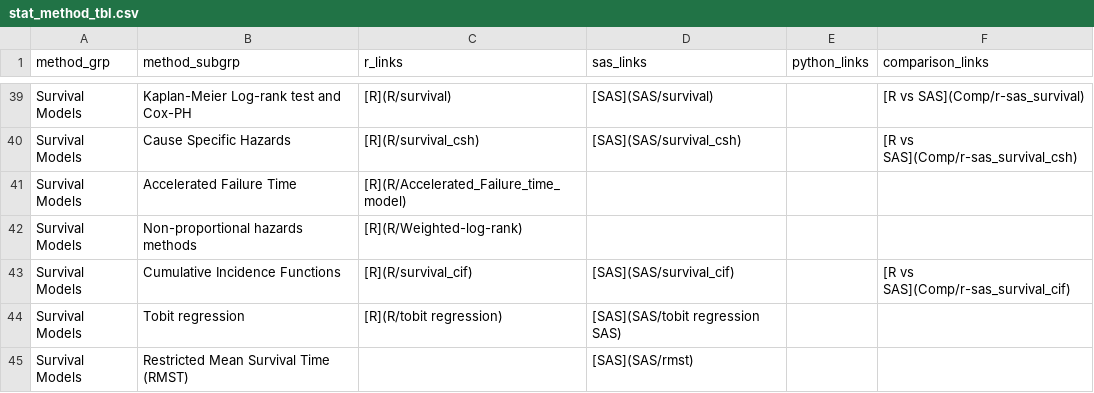
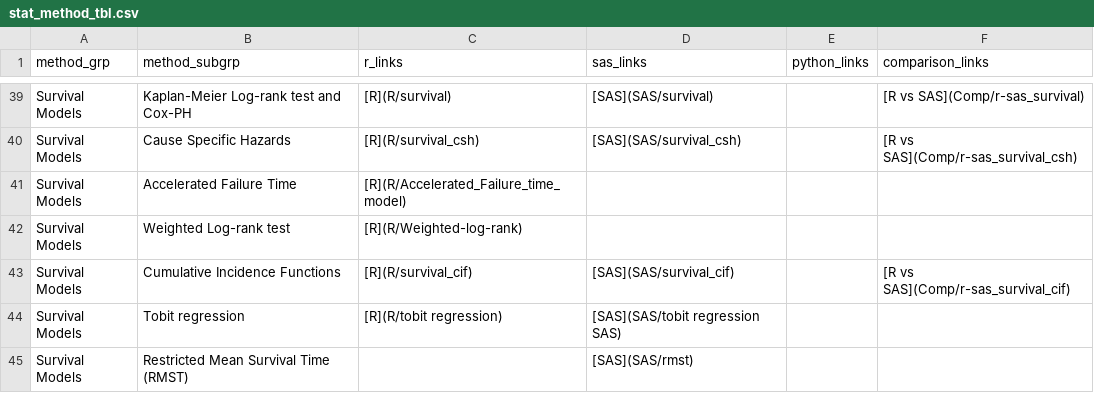
Before and after one commit to PSIAIMS/CAMIS, a CSV file: data/stat_method_tbl.csv, drawn as a sheet; only a part is shown, gaps mark what is left out.

Commit message:
Update stat_method_tbl.csv

```diff
--- a/data/stat_method_tbl.csv
+++ b/data/stat_method_tbl.csv
@@ -41,3 +41,3 @@ Survival Models,Cause Specific Hazards,[R](R/survival_csh),[SAS](SAS/survival_cs
 Survival Models,Accelerated Failure Time,[R](R/Accelerated_Failure_time_model),,,
-Survival Models,Non-proportional hazards methods,[R](R/Weighted-log-rank),,,
+Survival Models,Weighted Log-rank test,[R](R/Weighted-log-rank),,,
 Survival Models,Cumulative Incidence Functions,[R](R/survival_cif),[SAS](SAS/survival_cif),,[R vs SAS](Comp/r-sas_survival_cif)
```
